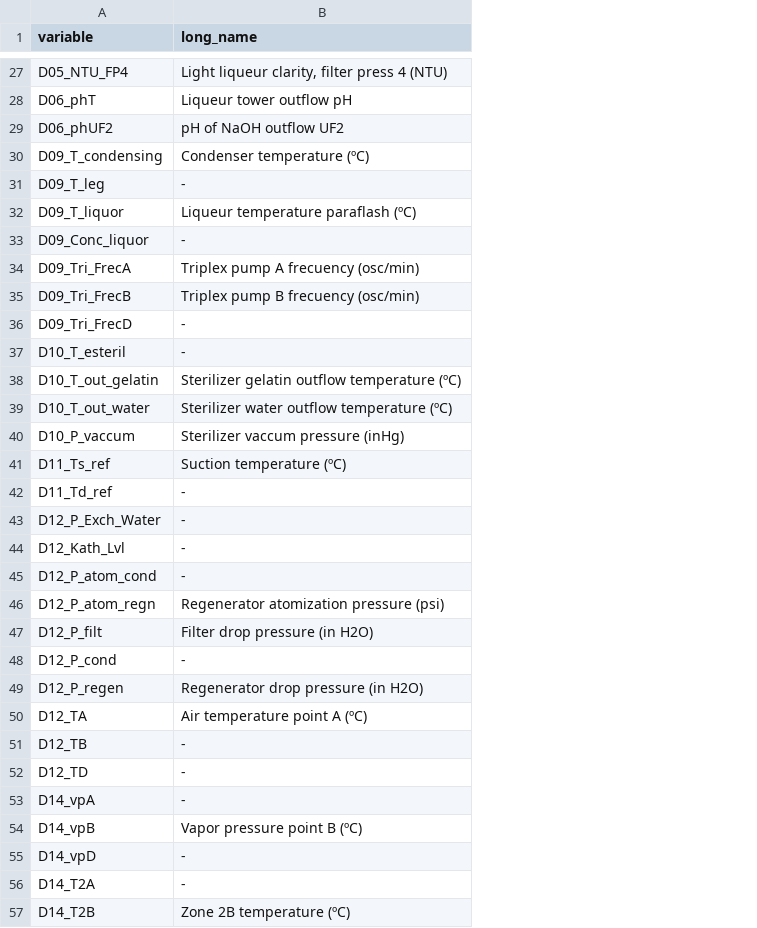
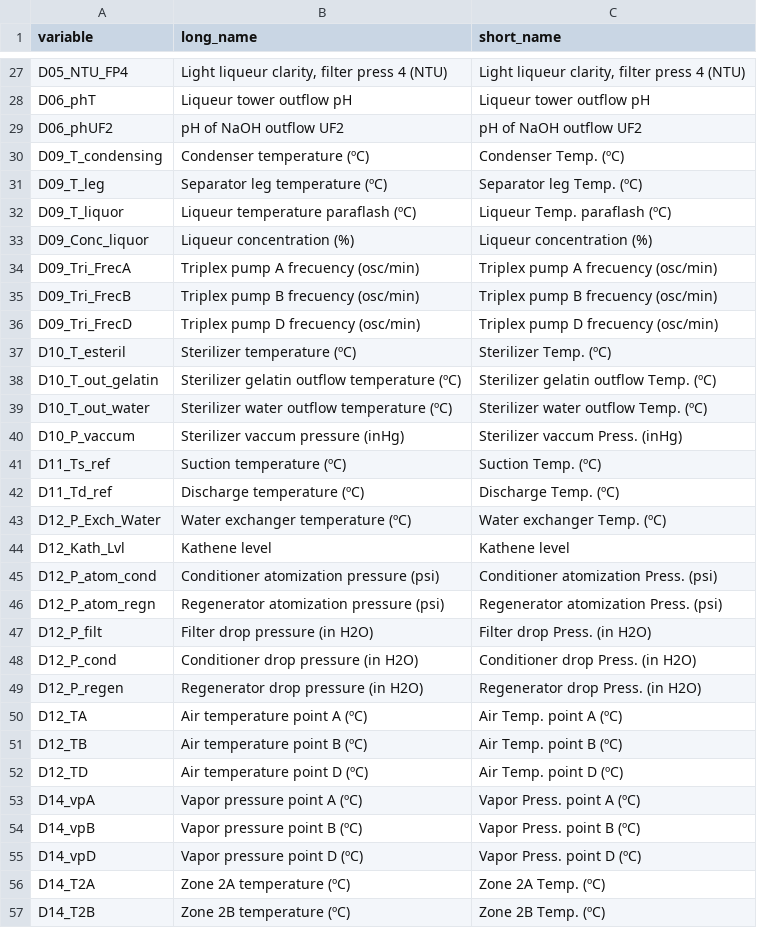
Before and after one commit to deaguirre/DS4A_api, a CSV file: data/010_DFT1b1_dictionary.csv, drawn as a sheet; only a part is shown, gaps mark what is left out; the diff covers the shown part only; the diff names each change by its address in the sheet, - before the commit and + after, or states it on an @@ line.

```diff
--- a/data/010_DFT1b1_dictionary.csv
+++ b/data/010_DFT1b1_dictionary.csv
+column C (short_name), rows 27-57: Light liqueur clarity, filter press 4 (NTU) | Liqueur tower outflow pH | pH of NaOH outflow UF2 | Condenser Temp. (ºC) | Separator leg Temp. (ºC) | Liqueur Temp. paraflash (ºC) | Liqueur concentration (%) | Triplex pump A frecuency (osc/min) | Triplex pump B frecuency (osc/min) | Triplex pump D frecuency (osc/min) | Sterilizer Temp. (ºC) | Sterilizer gelatin outflow Temp. (ºC) | Sterilizer water outflow Temp. (ºC) | Sterilizer vaccum Press. (inHg) | Suction Temp. (ºC) | Discharge Temp. (ºC) | Water exchanger Temp. (ºC) | Kathene level | Conditioner atomization Press. (psi) | Regenerator atomization Press. (psi) | Filter drop Press. (in H2O) | Conditioner drop Press. (in H2O) | Regenerator drop Press. (in H2O) | Air Temp. point A (ºC) | Air Temp. point B (ºC) | Air Temp. point D (ºC) | Vapor Press. point A (ºC) | Vapor Press. point B (ºC) | Vapor Press. point D (ºC) | Zone 2A Temp. (ºC) | Zone 2B Temp. (ºC)
-B31 (long_name): -
+B31 (long_name): Separator leg temperature (ºC)
-B33 (long_name): -
+B33 (long_name): Liqueur concentration (%)
-B36 (long_name): -
+B36 (long_name): Triplex pump D frecuency (osc/min)
-B37 (long_name): -
+B37 (long_name): Sterilizer temperature (ºC)
-B42 (long_name): -
+B42 (long_name): Discharge temperature (ºC)
-B43 (long_name): -
+B43 (long_name): Water exchanger temperature (ºC)
-B44 (long_name): -
+B44 (long_name): Kathene level
-B45 (long_name): -
+B45 (long_name): Conditioner atomization pressure (psi)
-B48 (long_name): -
+B48 (long_name): Conditioner drop pressure (in H2O)
-B51 (long_name): -
+B51 (long_name): Air temperature point B (ºC)
-B52 (long_name): -
+B52 (long_name): Air temperature point D (ºC)
-B53 (long_name): -
+B53 (long_name): Vapor pressure point A (ºC)
-B55 (long_name): -
+B55 (long_name): Vapor pressure point D (ºC)
-B56 (long_name): -
+B56 (long_name): Zone 2A temperature (ºC)
```
Also changed, not shown: 1 added row and 21 edited cells elsewhere in this file, 1 other file.
